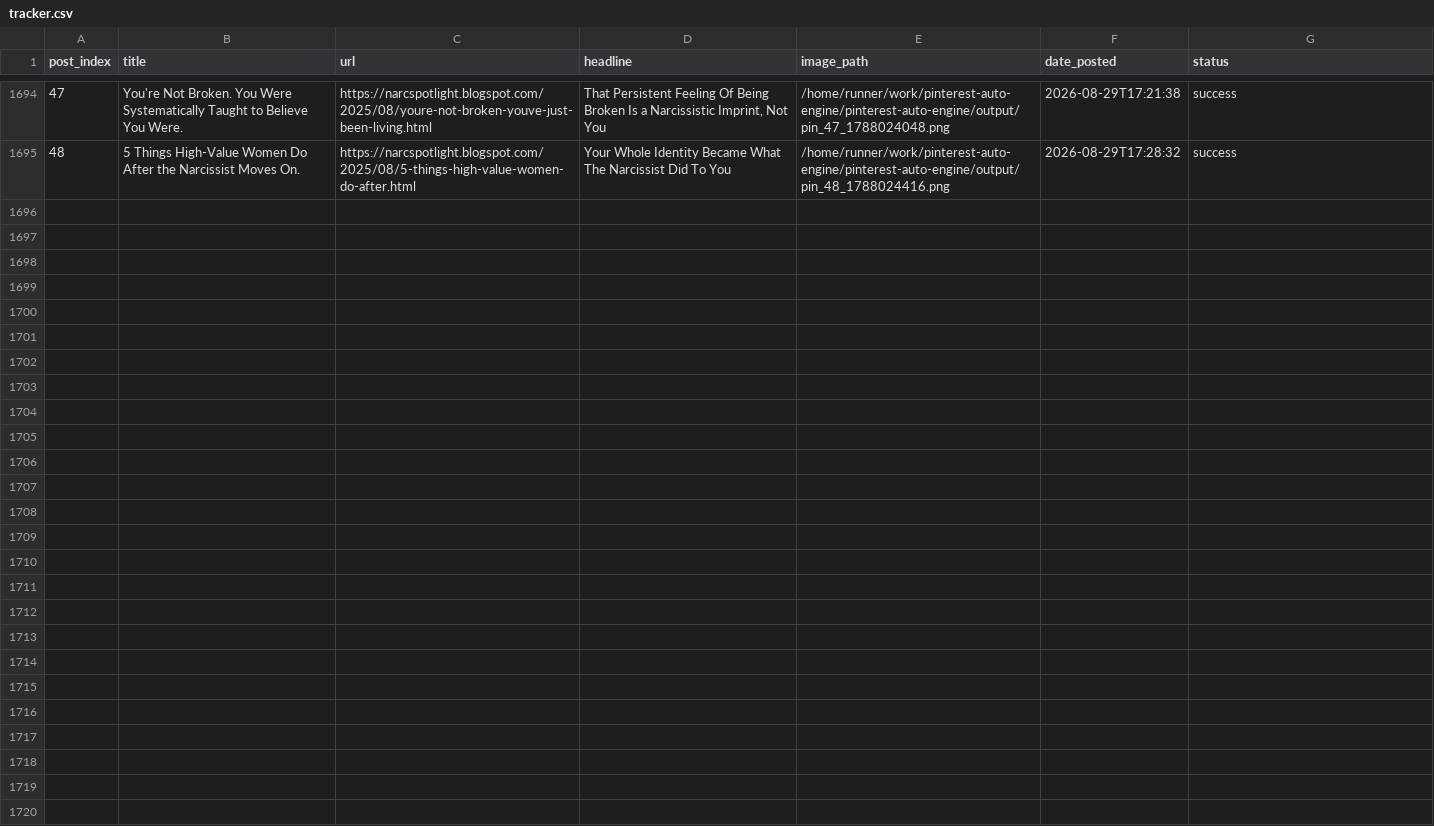
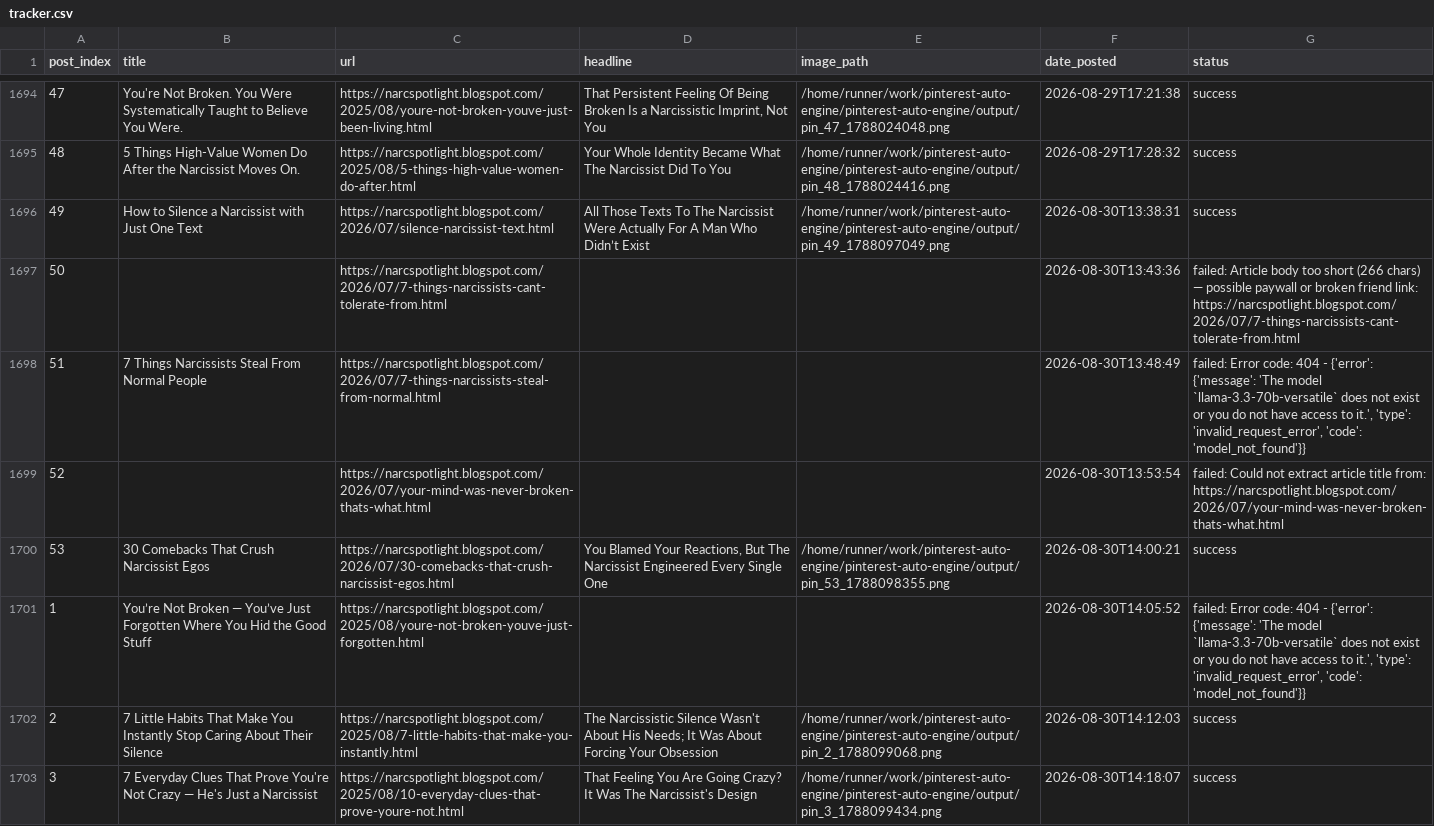
Before and after one commit to Emyres970/pinterest-auto-engine, a CSV file: tracker.csv, drawn as a sheet; only a part is shown, gaps mark what is left out; the diff covers the shown part only; the diff names each change by its address in the sheet, - before the commit and + after, or states it on an @@ line.

Commit message:
chore: update tracker 2026-08-30

```diff
--- a/tracker.csv
+++ b/tracker.csv
+row 1696: 49 | How to Silence a Narcissist with Just One Text | https://narcspotlight.blogspot.com/2026/07/silence-narcissist-text.html | All Those Texts To The Narcissist Were Actually For A Man Who Didn’t Exist | /home/runner/work/pinterest-auto-engine/pinterest-auto-engine/output/pin_49_1788097049.png | 2026-08-30T13:38:31 | success
+row 1697: 50 |  | https://narcspotlight.blogspot.com/2026/07/7-things-narcissists-cant-tolerate-from.html |  |  | 2026-08-30T13:43:36 | failed: Article body too short (266 chars) — possible paywall or broken friend link: https://narcspotlight.blogspot.com/2026/07/7-things-narcissists-cant-tolerate-from.html
+row 1698: 51 | 7 Things Narcissists Steal From Normal People | https://narcspotlight.blogspot.com/2026/07/7-things-narcissists-steal-from-normal.html |  |  | 2026-08-30T13:48:49 | failed: Error code: 404 - {'error': {'message': 'The model `llama-3.3-70b-versatile` does not exist or you do not have access to it.', 'type': 'invalid_request_error', 'code': 'model_not_found'}}
+row 1699: 52 |  | https://narcspotlight.blogspot.com/2026/07/your-mind-was-never-broken-thats-what.html |  |  | 2026-08-30T13:53:54 | failed: Could not extract article title from: https://narcspotlight.blogspot.com/2026/07/your-mind-was-never-broken-thats-what.html
+row 1700: 53 | 30 Comebacks That Crush Narcissist Egos | https://narcspotlight.blogspot.com/2026/07/30-comebacks-that-crush-narcissist-egos.html | You Blamed Your Reactions, But The Narcissist Engineered Every Single One | /home/runner/work/pinterest-auto-engine/pinterest-auto-engine/output/pin_53_1788098355.png | 2026-08-30T14:00:21 | success
+row 1701: 1 | You’re Not Broken — You’ve Just Forgotten Where You Hid the Good Stuff | https://narcspotlight.blogspot.com/2025/08/youre-not-broken-youve-just-forgotten.html |  |  | 2026-08-30T14:05:52 | failed: Error code: 404 - {'error': {'message': 'The model `llama-3.3-70b-versatile` does not exist or you do not have access to it.', 'type': 'invalid_request_error', 'code': 'model_not_found'}}
+row 1702: 2 | 7 Little Habits That Make You Instantly Stop Caring About Their Silence | https://narcspotlight.blogspot.com/2025/08/7-little-habits-that-make-you-instantly.html | The Narcissistic Silence Wasn't About His Needs; It Was About Forcing Your Obsession | /home/runner/work/pinterest-auto-engine/pinterest-auto-engine/output/pin_2_1788099068.png | 2026-08-30T14:12:03 | success
+row 1703: 3 | 7 Everyday Clues That Prove You're Not Crazy — He's Just a Narcissist | https://narcspotlight.blogspot.com/2025/08/10-everyday-clues-that-prove-youre-not.html | That Feeling You Are Going Crazy? It Was The Narcissist's Design | /home/runner/work/pinterest-auto-engine/pinterest-auto-engine/output/pin_3_1788099434.png | 2026-08-30T14:18:07 | success
```
Also changed, not shown: 7 added rows elsewhere in this file.
